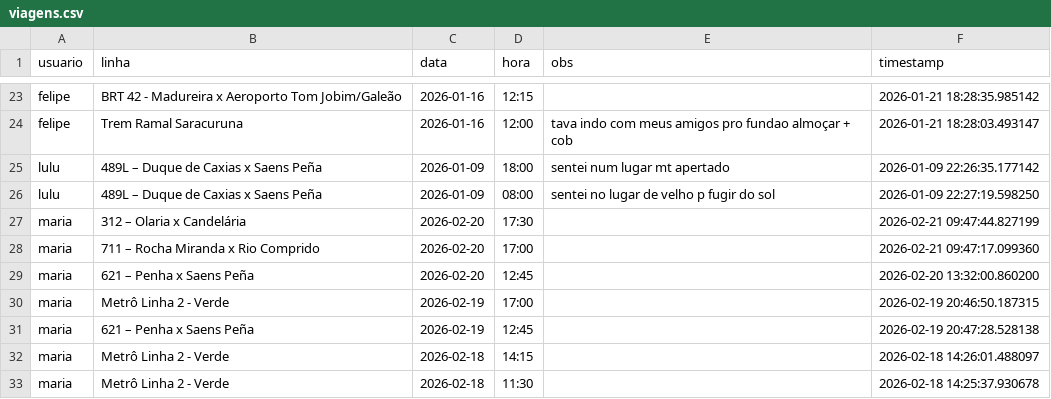
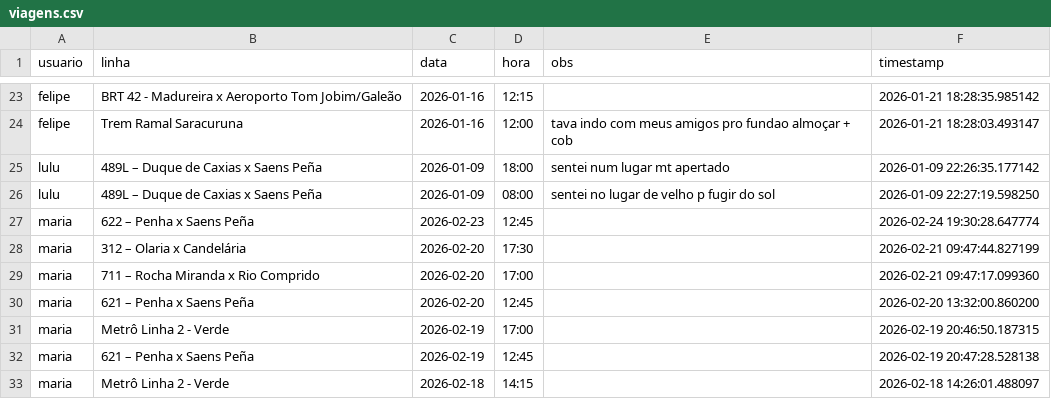
Before and after one commit to milet-o/buslog, a CSV file: viagens.csv, drawn as a sheet; only a part is shown, gaps mark what is left out; the shorter side is filled out with more unchanged rows; the diff names each change by its address in the sheet, - before the commit and + after, or states it on an @@ line.

Commit message:
Update Background

```diff
--- a/viagens.csv
+++ b/viagens.csv
+row 27: maria | 622 – Penha x Saens Peña | 2026-02-23 | 12:45 |  | 2026-02-24 19:30:28.647774
```
